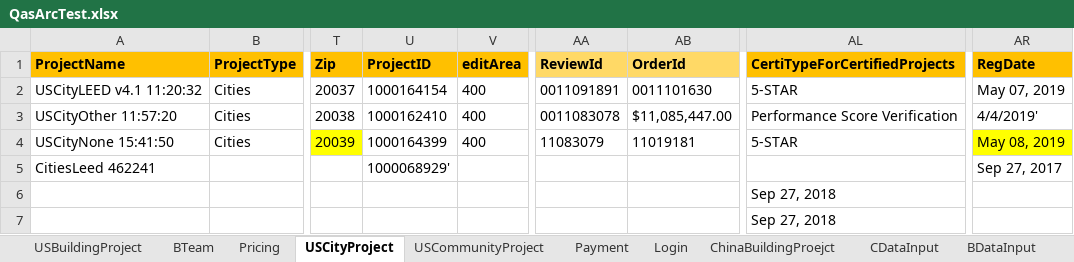
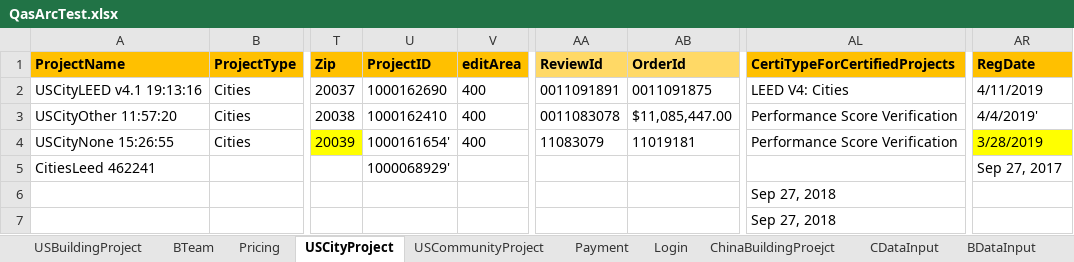
Before and after one commit to saurav1501/AutomationArc, an Excel workbook: AutomationArc/ARCDataTemplete/QasArcTest.xlsx, sheet USCityProject, drawn as a sheet; only a part is shown, gaps mark what is left out; values as stored, in another font and other column widths than the file's, no borders; the diff names each change by its address in the sheet, - before the commit and + after, or states it on an @@ line.

```diff
--- a/AutomationArc/ARCDataTemplete/QasArcTest.xlsx (sheet USCityProject)
+++ b/AutomationArc/ARCDataTemplete/QasArcTest.xlsx (sheet USCityProject)
-A2 (ProjectName): USCityLEED v4.1 11:20:32
+A2 (ProjectName): USCityLEED v4.1 19:13:16
-U2 (ProjectID): 1000164154
+U2 (ProjectID): 1000162690
-AB2 (OrderId): 0011101630
+AB2 (OrderId): 0011091875
-AL2 (CertiTypeForCertifiedProjects): 5-STAR
+AL2 (CertiTypeForCertifiedProjects): LEED V4: Cities
-AR2 (RegDate): May 07, 2019
+AR2 (RegDate): 4/11/2019
-A4 (ProjectName): USCityNone 15:41:50
+A4 (ProjectName): USCityNone 15:26:55
-U4 (ProjectID): 1000164399
+U4 (ProjectID): 1000161654'
-AL4 (CertiTypeForCertifiedProjects): 5-STAR
+AL4 (CertiTypeForCertifiedProjects): Performance Score Verification
-AR4 (RegDate): May 08, 2019
+AR4 (RegDate): 3/28/2019
```
Also changed, not shown: sheet PortfolioDev, sheet USBuildingProject, sheet USCommunityProject, sheet BDataInput, sheet PortfolioSTG, sheet PortfolioQAS, 12 other files.
